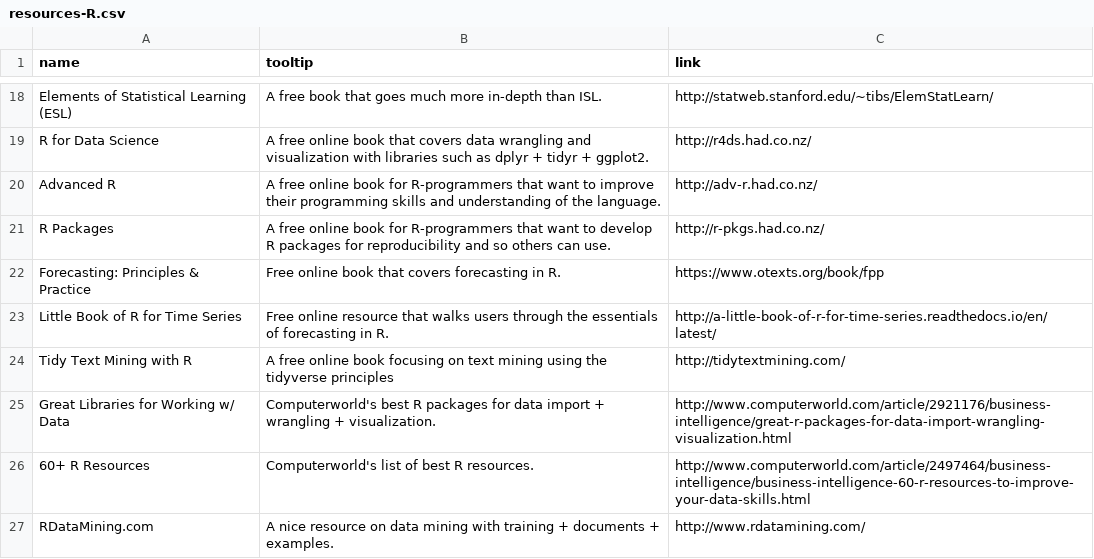
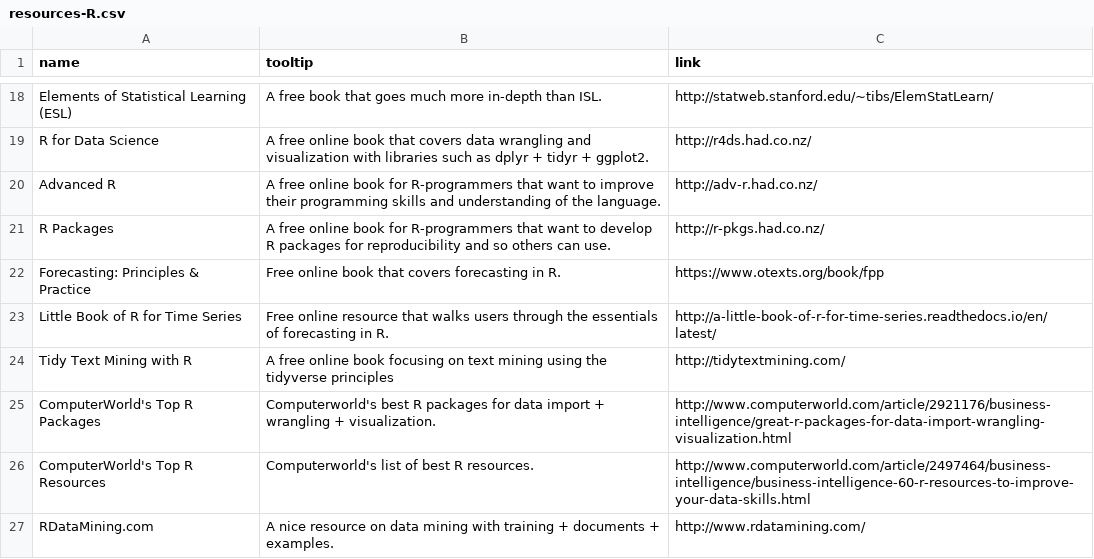
Before and after one commit to mdancho84/mdancho84.github.io, a CSV file: _data/resources-R.csv, drawn as a sheet; only a part is shown, gaps mark what is left out.

```diff
--- a/_data/resources-R.csv
+++ b/_data/resources-R.csv
@@ -24,4 +24,4 @@ Little Book of R for Time Series,Free online resource that walks users through t
 Tidy Text Mining with R,A free online book focusing on text mining using the tidyverse principles,http://tidytextmining.com/
-Great Libraries for Working w/ Data,Computerworld's best R packages for data import + wrangling + visualization.,http://www.computerworld.com/article/2921176/business-intelligence/great-r-packages-for-data-import-wrangling-visualization.html
-60+ R Resources,Computerworld's list of best R resources.,http://www.computerworld.com/article/2497464/business-intelligence/business-intelligence-60-r-resources-to-improve-your-data-skills.html
+ComputerWorld's Top R Packages,Computerworld's best R packages for data import + wrangling + visualization.,http://www.computerworld.com/article/2921176/business-intelligence/great-r-packages-for-data-import-wrangling-visualization.html
+ComputerWorld's Top R Resources,Computerworld's list of best R resources.,http://www.computerworld.com/article/2497464/business-intelligence/business-intelligence-60-r-resources-to-improve-your-data-skills.html
 RDataMining.com,A nice resource on data mining with training + documents + examples.,http://www.rdatamining.com/
```
Also changed, not shown: 52 other files.
